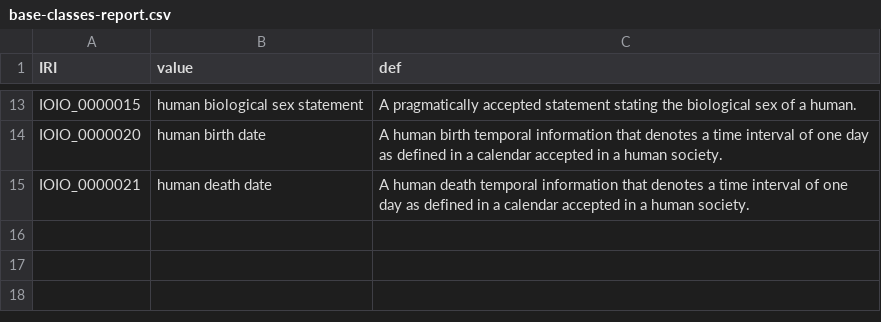
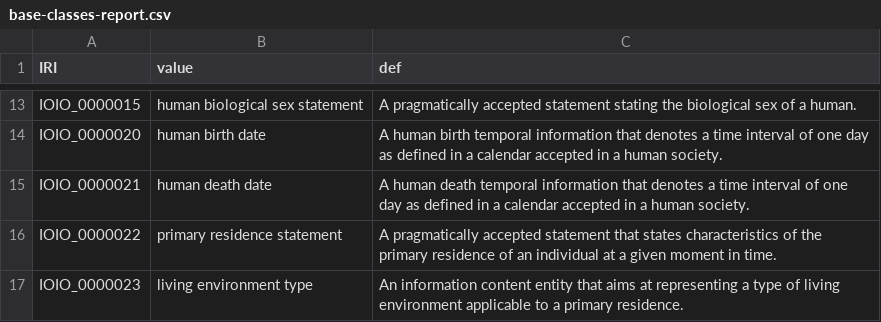
Before and after one commit to OpenLHS/IOIO, a CSV file: src/ontology/reports/base-classes-report.csv, drawn as a sheet; only a part is shown, gaps mark what is left out; the diff names each change by its address in the sheet, - before the commit and + after, or states it on an @@ line.

Commit message:
Added primary residence classes

```diff
--- a/src/ontology/reports/base-classes-report.csv
+++ b/src/ontology/reports/base-classes-report.csv
+row 16: IOIO_0000022 | primary residence statement | A pragmatically accepted statement that states characteristics of the primary residence of an individual at a given moment in time.
+row 17: IOIO_0000023 | living environment type | An information content entity that aims at representing a type of living environment applicable to a primary residence.
```
Also changed, not shown: src/ontology/subsets/OpenLHS-H.tsv, subsets/OpenLHS-H.tsv, 6 other files.
